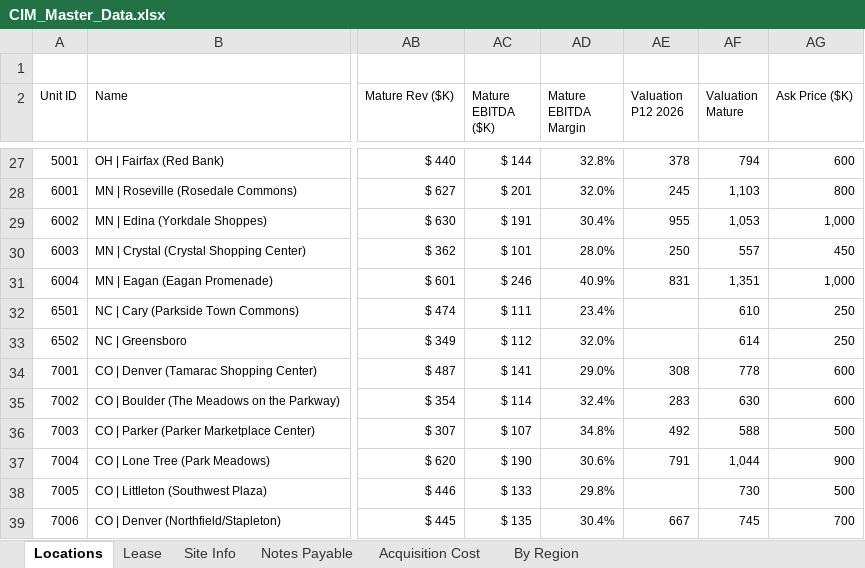
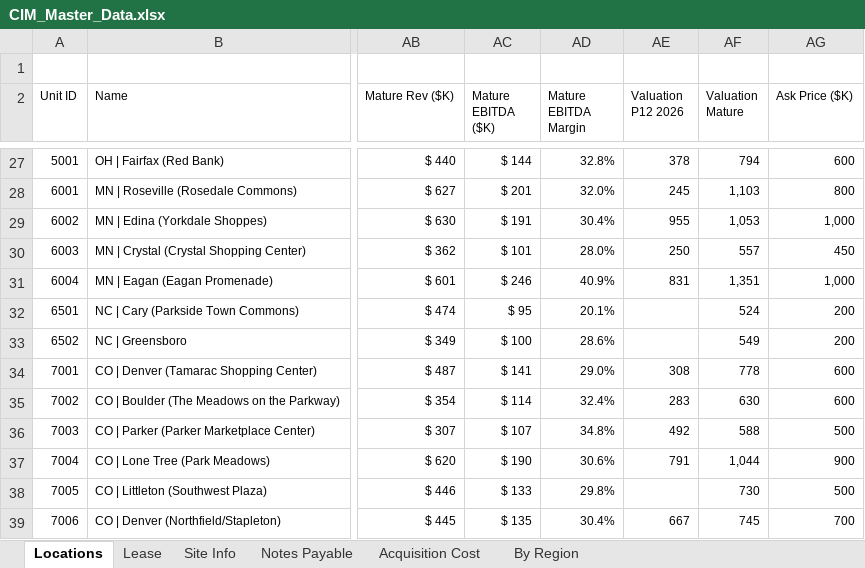
Before and after one commit to calvinproulx-ai/hedge-trimmer, an Excel workbook: data/CIM_Master_Data.xlsx, sheet Locations, drawn as a sheet; only a part is shown, gaps mark what is left out; values as stored, in another font and other column widths than the file's, no borders; conditional formats not drawn; the diff names each change by its address in the sheet, - before the commit and + after, or states it on an @@ line.

Commit message:
Add files via upload

```diff
--- a/data/CIM_Master_Data.xlsx (sheet Locations)
+++ b/data/CIM_Master_Data.xlsx (sheet Locations)
-AC32 (Mature EBITDA ($K)): $ 111
+AC32 (Mature EBITDA ($K)): $ 95
-AD32 (Mature EBITDA Margin): 23.4%
+AD32 (Mature EBITDA Margin): 20.1%
-AF32 (Valuation Mature): 610
+AF32 (Valuation Mature): 524
-AG32:AG33 (Ask Price ($K)): 250
+AG32:AG33 (Ask Price ($K)): 200
-AC33 (Mature EBITDA ($K)): $ 112
+AC33 (Mature EBITDA ($K)): $ 100
-AD33 (Mature EBITDA Margin): 32.0%
+AD33 (Mature EBITDA Margin): 28.6%
-AF33 (Valuation Mature): 614
+AF33 (Valuation Mature): 549
```
